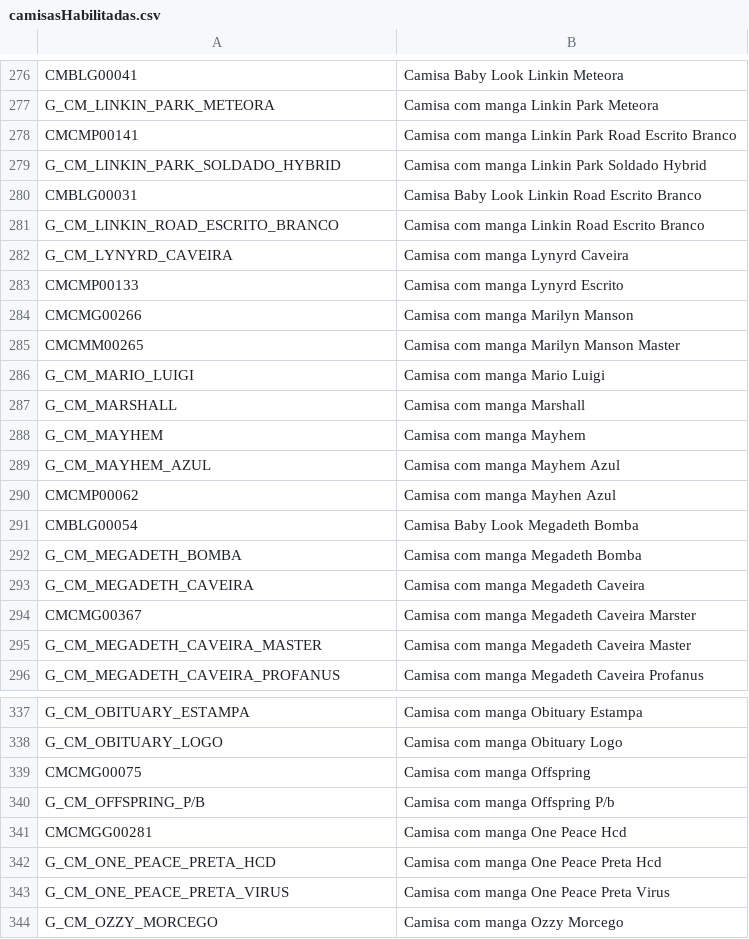
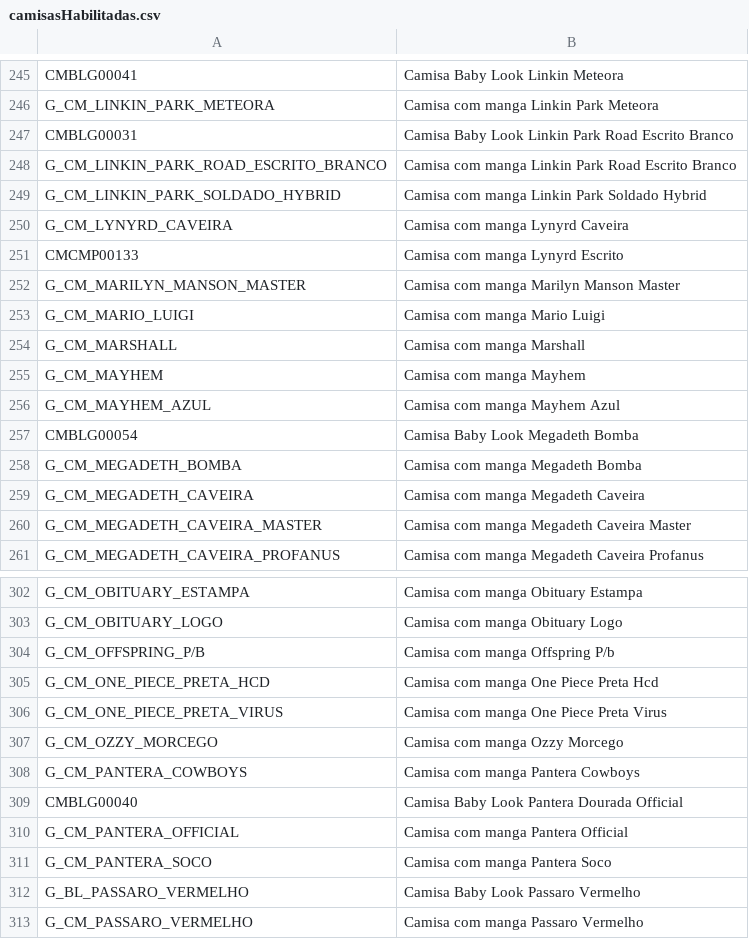
Before and after one commit to edumneves/excel, a CSV file: camisasHabilitadas.csv, drawn as a sheet; only a part is shown, gaps mark what is left out; the shorter side is filled out with more unchanged rows; the diff covers the shown part only.

Commit message:
Acertos nos títulos das camisas para agrupar corretamente.

```diff
--- a/camisasHabilitadas.csv
+++ b/camisasHabilitadas.csv
@@ -277,10 +246,8 @@ CMBLG00041;Camisa Baby Look Linkin Meteora
 G_CM_LINKIN_PARK_METEORA;Camisa com manga Linkin Park Meteora
-CMCMP00141;Camisa com manga Linkin Park Road Escrito Branco
+CMBLG00031;Camisa Baby Look Linkin Park Road Escrito Branco
+G_CM_LINKIN_PARK_ROAD_ESCRITO_BRANCO;Camisa com manga Linkin Park Road Escrito Branco
 G_CM_LINKIN_PARK_SOLDADO_HYBRID;Camisa com manga Linkin Park Soldado Hybrid
-CMBLG00031;Camisa Baby Look Linkin Road Escrito Branco
-G_CM_LINKIN_ROAD_ESCRITO_BRANCO;Camisa com manga Linkin Road Escrito Branco
 G_CM_LYNYRD_CAVEIRA;Camisa com manga Lynyrd Caveira
 CMCMP00133;Camisa com manga Lynyrd Escrito
-CMCMG00266;Camisa com manga Marilyn Manson
-CMCMM00265;Camisa com manga Marilyn Manson Master
+G_CM_MARILYN_MANSON_MASTER;Camisa com manga Marilyn Manson Master
 G_CM_MARIO_LUIGI;Camisa com manga Mario Luigi
@@ -289,3 +256,2 @@ G_CM_MAYHEM;Camisa com manga Mayhem
 G_CM_MAYHEM_AZUL;Camisa com manga Mayhem Azul
-CMCMP00062;Camisa com manga Mayhen Azul
 CMBLG00054;Camisa Baby Look Megadeth Bomba
@@ -293,3 +259,2 @@ G_CM_MEGADETH_BOMBA;Camisa com manga Megadeth Bomba
 G_CM_MEGADETH_CAVEIRA;Camisa com manga Megadeth Caveira
-CMCMG00367;Camisa com manga Megadeth Caveira Marster
 G_CM_MEGADETH_CAVEIRA_MASTER;Camisa com manga Megadeth Caveira Master
@@ -338,7 +303,5 @@ G_CM_OBITUARY_ESTAMPA;Camisa com manga Obituary Estampa
 G_CM_OBITUARY_LOGO;Camisa com manga Obituary Logo
-CMCMG00075;Camisa com manga Offspring
 G_CM_OFFSPRING_P/B;Camisa com manga Offspring P/b
-CMCMGG00281;Camisa com manga One Peace Hcd
-G_CM_ONE_PEACE_PRETA_HCD;Camisa com manga One Peace Preta Hcd
-G_CM_ONE_PEACE_PRETA_VIRUS;Camisa com manga One Peace Preta Virus
+G_CM_ONE_PIECE_PRETA_HCD;Camisa com manga One Piece Preta Hcd
+G_CM_ONE_PIECE_PRETA_VIRUS;Camisa com manga One Piece Preta Virus
 G_CM_OZZY_MORCEGO;Camisa com manga Ozzy Morcego
```
Also changed, not shown: 4 added rows, 39 removed rows and 9 edited cells elsewhere in this file, camisas.csv, camisasAgrupadas.csv, 6 other files.
